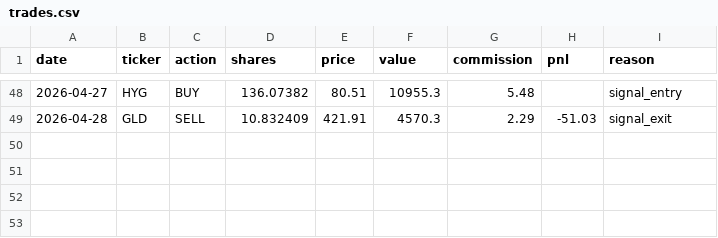
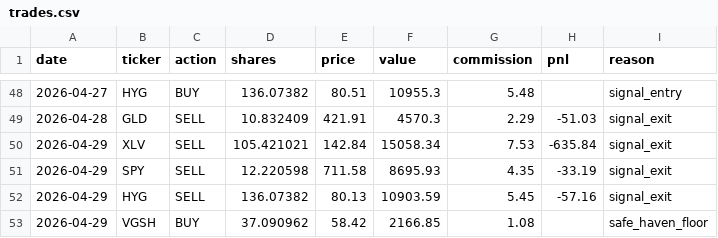
Before and after one commit to camerongreatrex/claude-code-trading-model, a CSV file: data/v1/paper_trading/trades.csv, drawn as a sheet; only a part is shown, gaps mark what is left out; the diff names each change by its address in the sheet, - before the commit and + after, or states it on an @@ line.

```diff
--- a/data/v1/paper_trading/trades.csv
+++ b/data/v1/paper_trading/trades.csv
+row 50: 2026-04-29 | XLV | SELL | 105.421021 | 142.84 | 15058.34 | 7.53 | -635.84 | signal_exit
+row 51: 2026-04-29 | SPY | SELL | 12.220598 | 711.58 | 8695.93 | 4.35 | -33.19 | signal_exit
+row 52: 2026-04-29 | HYG | SELL | 136.07382 | 80.13 | 10903.59 | 5.45 | -57.16 | signal_exit
+row 53: 2026-04-29 | VGSH | BUY | 37.090962 | 58.42 | 2166.85 | 1.08 |  | safe_haven_floor
```
Also changed, not shown: data/v1/paper_trading/history.csv, 1 other file.
